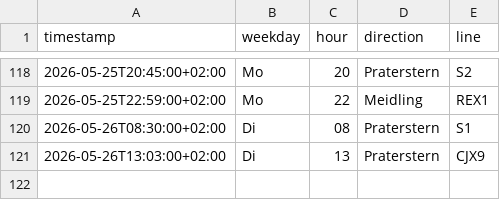
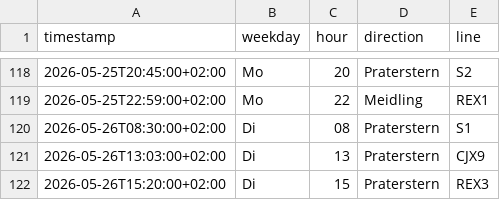
Before and after one commit to Origamihase/wien-oepnv, a CSV file: data/stats/ausfaelle_2026.csv, drawn as a sheet; only a part is shown, gaps mark what is left out; the diff names each change by its address in the sheet, - before the commit and + after, or states it on an @@ line.

```diff
--- a/data/stats/ausfaelle_2026.csv
+++ b/data/stats/ausfaelle_2026.csv
+row 122: 2026-05-26T15:20:00+02:00 | Di | 15 | Praterstern | REX3
```
Also changed, not shown: data/stats/stammstrecke_2026.csv, data/stats/stoerungen_2026.csv, 8 other files.
